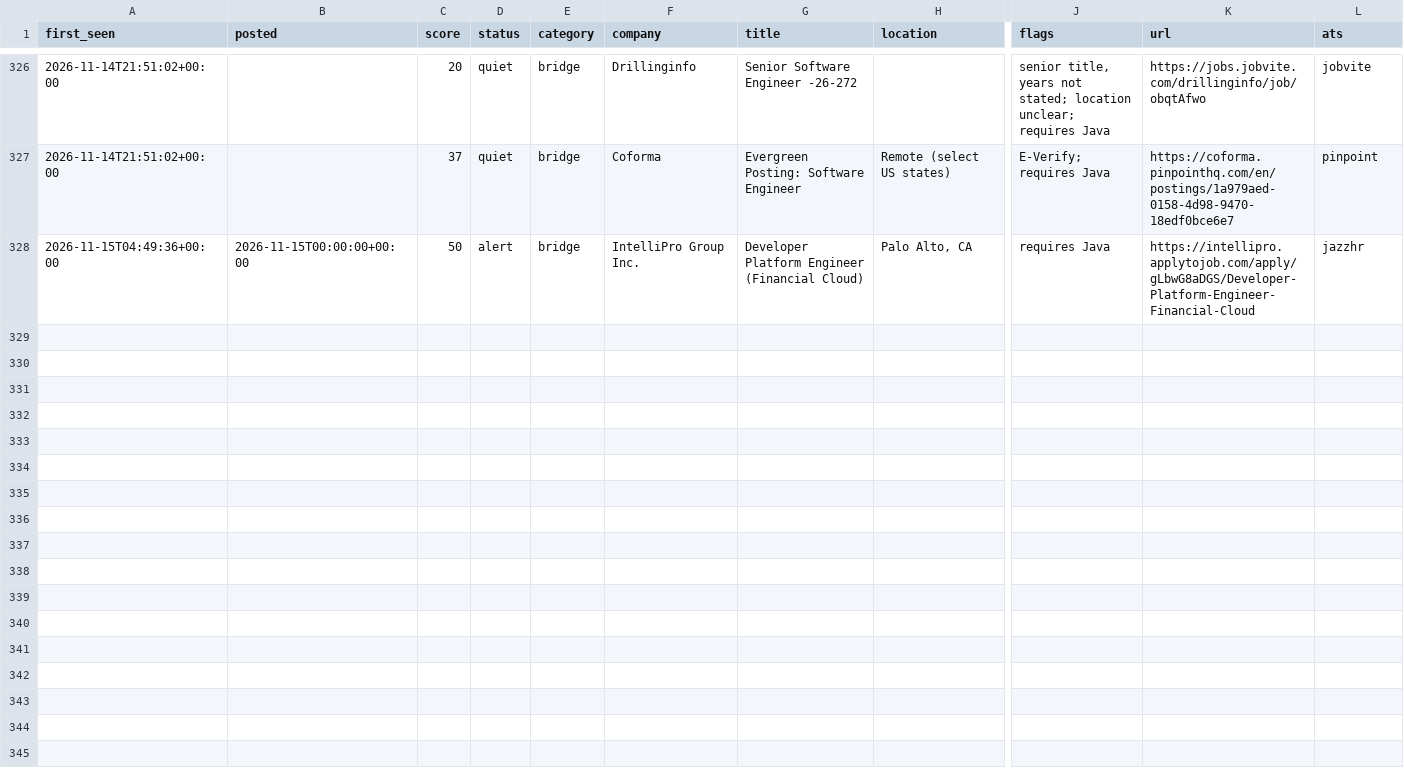
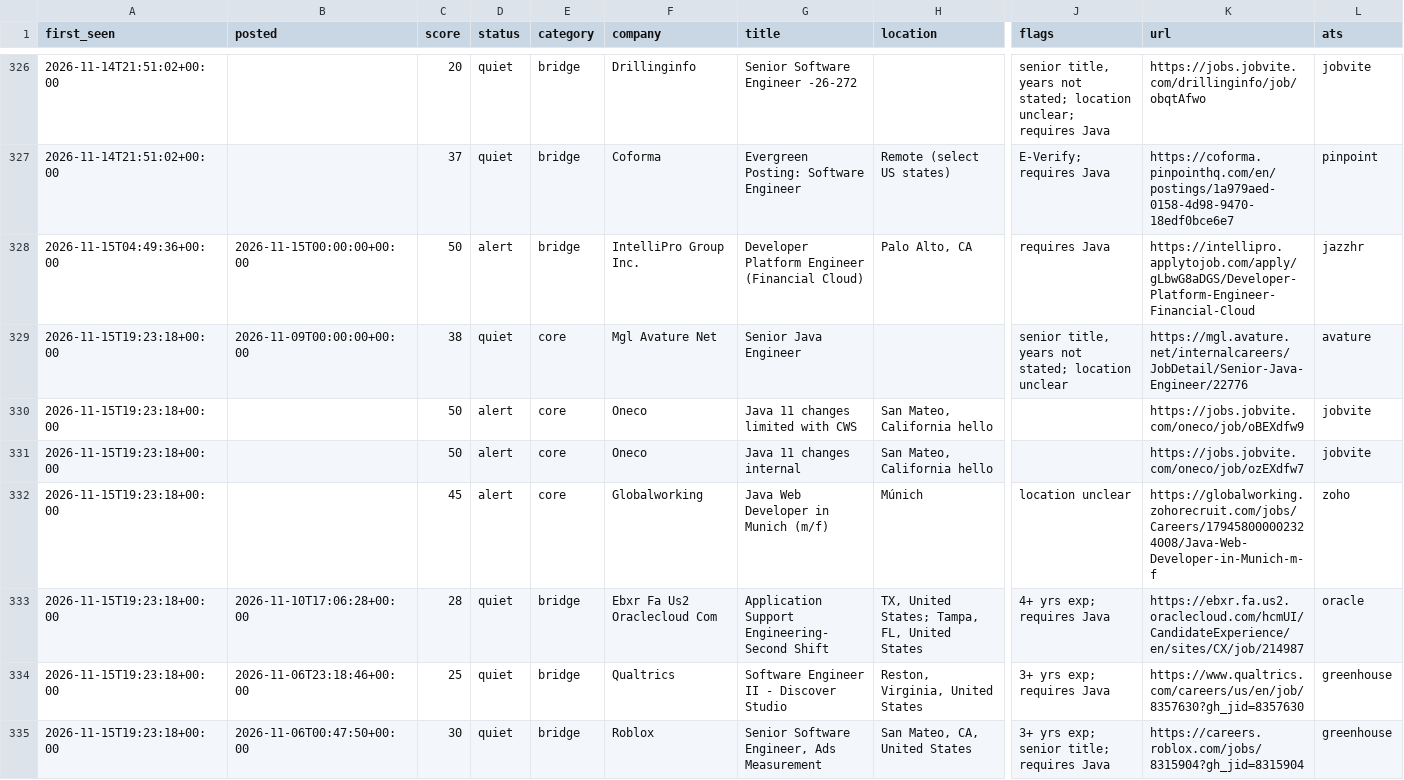
Before and after one commit to chandrakodali/job-radar, a CSV file: data/java/matches.csv, drawn as a sheet; only a part is shown, gaps mark what is left out; rows hold the shown columns only; the diff names each change by its address in the sheet, - before the commit and + after, or states it on an @@ line.

```diff
--- a/data/java/matches.csv
+++ b/data/java/matches.csv
+row 329: 2026-11-15T19:23:18+00:00 | 2026-11-09T00:00:00+00:00 | 38 | quiet | core | Mgl Avature Net | Senior Java Engineer |  | senior title, years not stated; location unclear | https://mgl.avature.net/internalcareers/JobDetail/Senior-Java-Engineer/22776 | avature
+row 330: 2026-11-15T19:23:18+00:00 |  | 50 | alert | core | Oneco | Java 11 changes limited with CWS | San Mateo, California hello |  | https://jobs.jobvite.com/oneco/job/oBEXdfw9 | jobvite
+row 331: 2026-11-15T19:23:18+00:00 |  | 50 | alert | core | Oneco | Java 11 changes internal | San Mateo, California hello |  | https://jobs.jobvite.com/oneco/job/ozEXdfw7 | jobvite
+row 332: 2026-11-15T19:23:18+00:00 |  | 45 | alert | core | Globalworking | Java Web Developer in Munich (m/f) | Múnich | location unclear | https://globalworking.zohorecruit.com/jobs/Careers/179458000002324008/Java-Web-Developer-in-Munich-m-f | zoho
+row 333: 2026-11-15T19:23:18+00:00 | 2026-11-10T17:06:28+00:00 | 28 | quiet | bridge | Ebxr Fa Us2 Oraclecloud Com | Application Support Engineering- Second Shift | TX, United States; Tampa, FL, United States | 4+ yrs exp; requires Java | https://ebxr.fa.us2.oraclecloud.com/hcmUI/CandidateExperience/en/sites/CX/job/214987 | oracle
+row 334: 2026-11-15T19:23:18+00:00 | 2026-11-06T23:18:46+00:00 | 25 | quiet | bridge | Qualtrics | Software Engineer II - Discover Studio | Reston, Virginia, United States | 3+ yrs exp; requires Java | https://www.qualtrics.com/careers/us/en/job/8357630?gh_jid=8357630 | greenhouse
+row 335: 2026-11-15T19:23:18+00:00 | 2026-11-06T00:47:50+00:00 | 30 | quiet | bridge | Roblox | Senior Software Engineer, Ads Measurement | San Mateo, CA, United States | 3+ yrs exp; senior title; requires Java | https://careers.roblox.com/jobs/8315904?gh_jid=8315904 | greenhouse
```
Also changed, not shown: data/java/rejected.csv, 3 other files.
